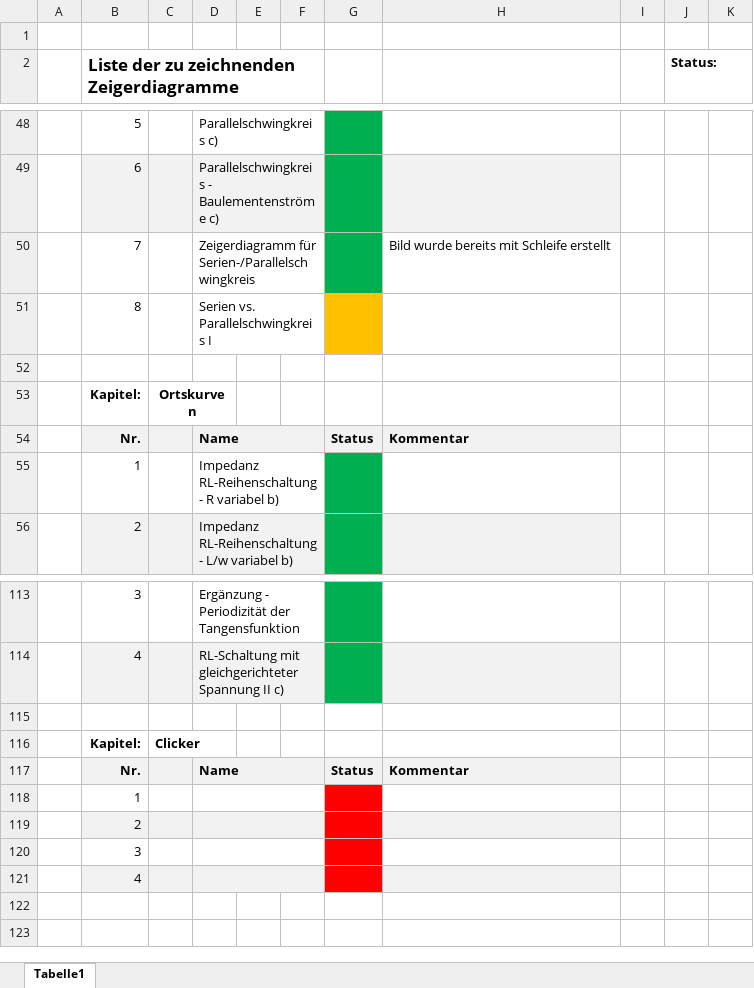
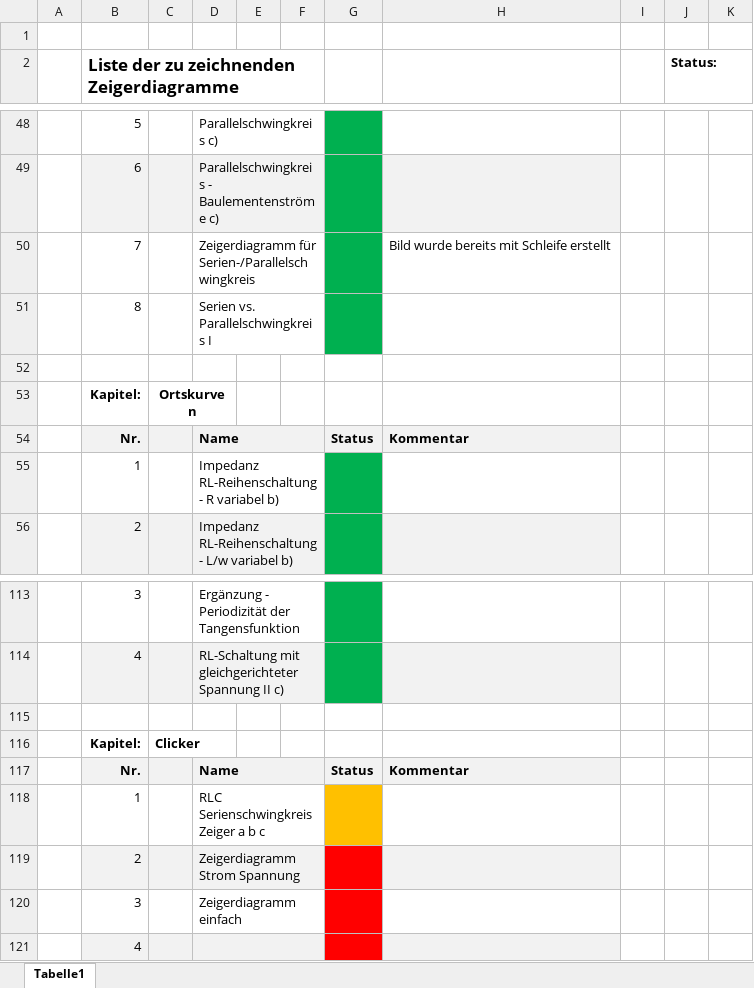
Before and after one commit to mrrebod/Zeigerdiagramme_NusII, an Excel workbook: Liste_Zeigerdiagramme.xlsx, sheet Tabelle1, drawn as a sheet; only a part is shown, gaps mark what is left out; values as stored, in another font and other column widths than the file's, no borders; the diff names each change by its address in the sheet, - before the commit and + after, or states it on an @@ line.

```diff
--- a/Liste_Zeigerdiagramme.xlsx (sheet Tabelle1)
+++ b/Liste_Zeigerdiagramme.xlsx (sheet Tabelle1)
-G51 fill: #FFC000
+G51 fill: #00B050
-D118: (empty)
+D118: RLC Serienschwingkreis Zeiger a b c
-G118 fill: #FF0000
+G118 fill: #FFC000
-D119: (empty)
+D119: Zeigerdiagramm Strom Spannung
-D120: (empty)
+D120: Zeigerdiagramm einfach
```
Also changed, not shown: 16 other files.
